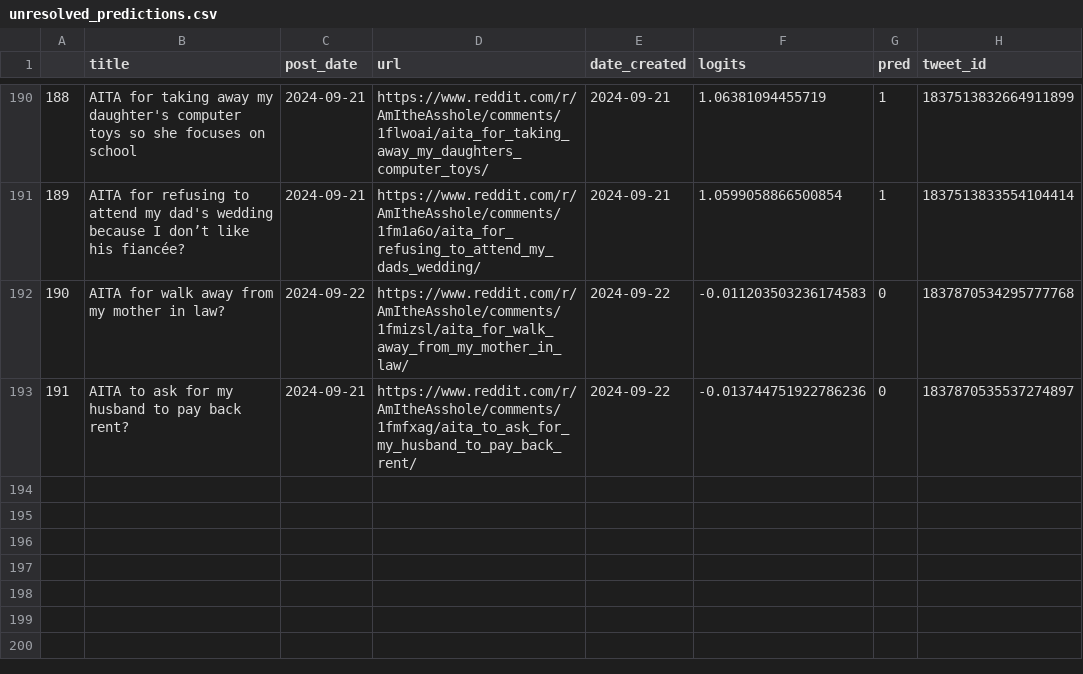
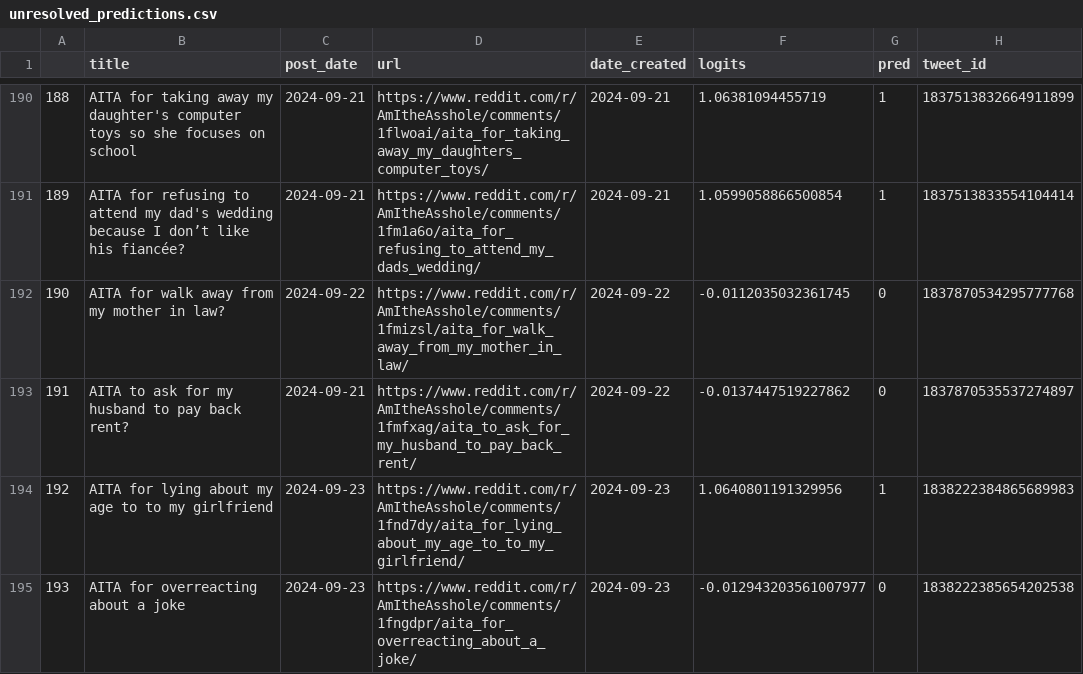
Before and after one commit to walkerped/aita_kaggle_app_tracking, a CSV file: app_tracking/prediction_sheets/unresolved_predictions.csv, drawn as a sheet; only a part is shown, gaps mark what is left out.

Commit message:
kaggle update tracking sheets

```diff
--- a/app_tracking/prediction_sheets/unresolved_predictions.csv
+++ b/app_tracking/prediction_sheets/unresolved_predictions.csv
@@ -194,3 +194,5 @@
 189,AITA for refusing to attend my dad's wedding because I don’t like his fiancée?,2024-09-21,https://www.reddit.com/r/AmItheAsshole/comments/1fm1a6o/aita_for_refusing_to_attend_my_dads_wedding/,2024-09-21,1.0599058866500854,1,1837513833554104414
-190,AITA for walk away from my mother in law? ,2024-09-22,https://www.reddit.com/r/AmItheAsshole/comments/1fmizsl/aita_for_walk_away_from_my_mother_in_law/,2024-09-22,-0.011203503236174583,0,1837870534295777768
-191,AITA to ask for my husband to pay back rent?,2024-09-21,https://www.reddit.com/r/AmItheAsshole/comments/1fmfxag/aita_to_ask_for_my_husband_to_pay_back_rent/,2024-09-22,-0.013744751922786236,0,1837870535537274897
+190,AITA for walk away from my mother in law? ,2024-09-22,https://www.reddit.com/r/AmItheAsshole/comments/1fmizsl/aita_for_walk_away_from_my_mother_in_law/,2024-09-22,-0.0112035032361745,0,1837870534295777768
+191,AITA to ask for my husband to pay back rent?,2024-09-21,https://www.reddit.com/r/AmItheAsshole/comments/1fmfxag/aita_to_ask_for_my_husband_to_pay_back_rent/,2024-09-22,-0.0137447519227862,0,1837870535537274897
+192,AITA for lying about my age to to my girlfriend,2024-09-23,https://www.reddit.com/r/AmItheAsshole/comments/1fnd7dy/aita_for_lying_about_my_age_to_to_my_girlfriend/,2024-09-23,1.0640801191329956,1,1838222384865689983
+193,AITA for overreacting about a joke,2024-09-23,https://www.reddit.com/r/AmItheAsshole/comments/1fngdpr/aita_for_overreacting_about_a_joke/,2024-09-23,-0.012943203561007977,0,1838222385654202538
```
Also changed, not shown: 2 other files.
